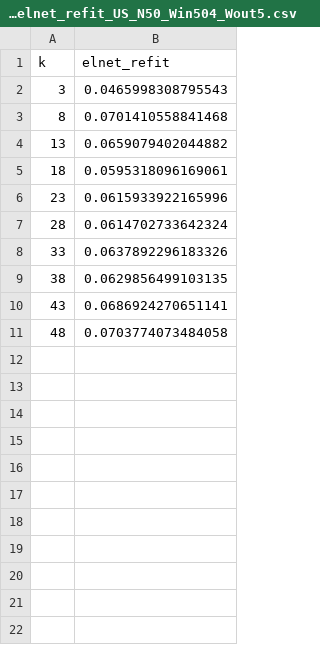
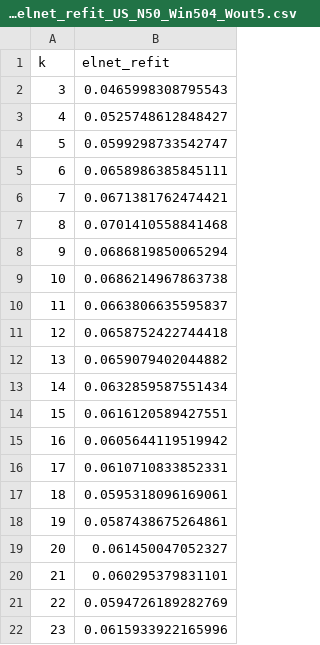
Before and after one commit to a91quaini/SparsePortfolioSelection, a CSV file: inst/empirics/results/managed_portfolios_daily/oos_sr_elnet_refit_US_N50_Win504_Wout5.csv, drawn as a sheet; only a part is shown; the shorter side is filled out with more unchanged rows; the diff covers the shown part only.

```diff
--- a/inst/empirics/results/managed_portfolios_daily/oos_sr_elnet_refit_US_N50_Win504_Wout5.csv
+++ b/inst/empirics/results/managed_portfolios_daily/oos_sr_elnet_refit_US_N50_Win504_Wout5.csv
@@ -2,5 +2,21 @@
 3,0.0465998308795543
+4,0.0525748612848427
+5,0.0599298733542747
+6,0.0658986385845111
+7,0.0671381762474421
 8,0.0701410558841468
+9,0.0686819850065294
+10,0.0686214967863738
+11,0.0663806635595837
+12,0.0658752422744418
 13,0.0659079402044882
+14,0.0632859587551434
+15,0.0616120589427551
+16,0.0605644119519942
+17,0.0610710833852331
 18,0.0595318096169061
+19,0.0587438675264861
+20,0.061450047052327
+21,0.060295379831101
+22,0.0594726189282769
 23,0.0615933922165996
```
Also changed, not shown: 21 added rows elsewhere in this file, inst/empirics/results/managed_portfolios_daily/oos_sr_elnet_US_N274_Win252_Wout30.csv, inst/empirics/results/managed_portfolios_daily/oos_sr_elnet_US_N50_Win504_Wout5.csv, 39 other files.
